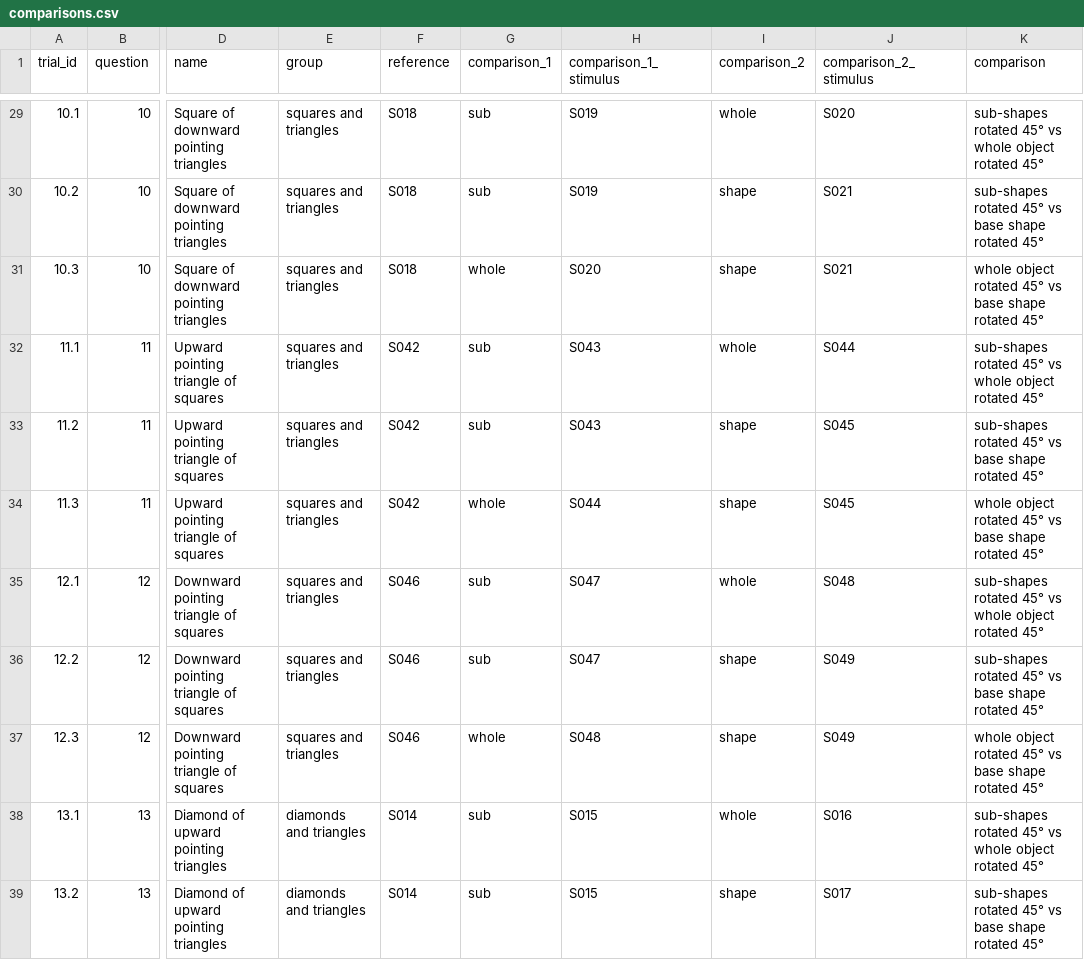
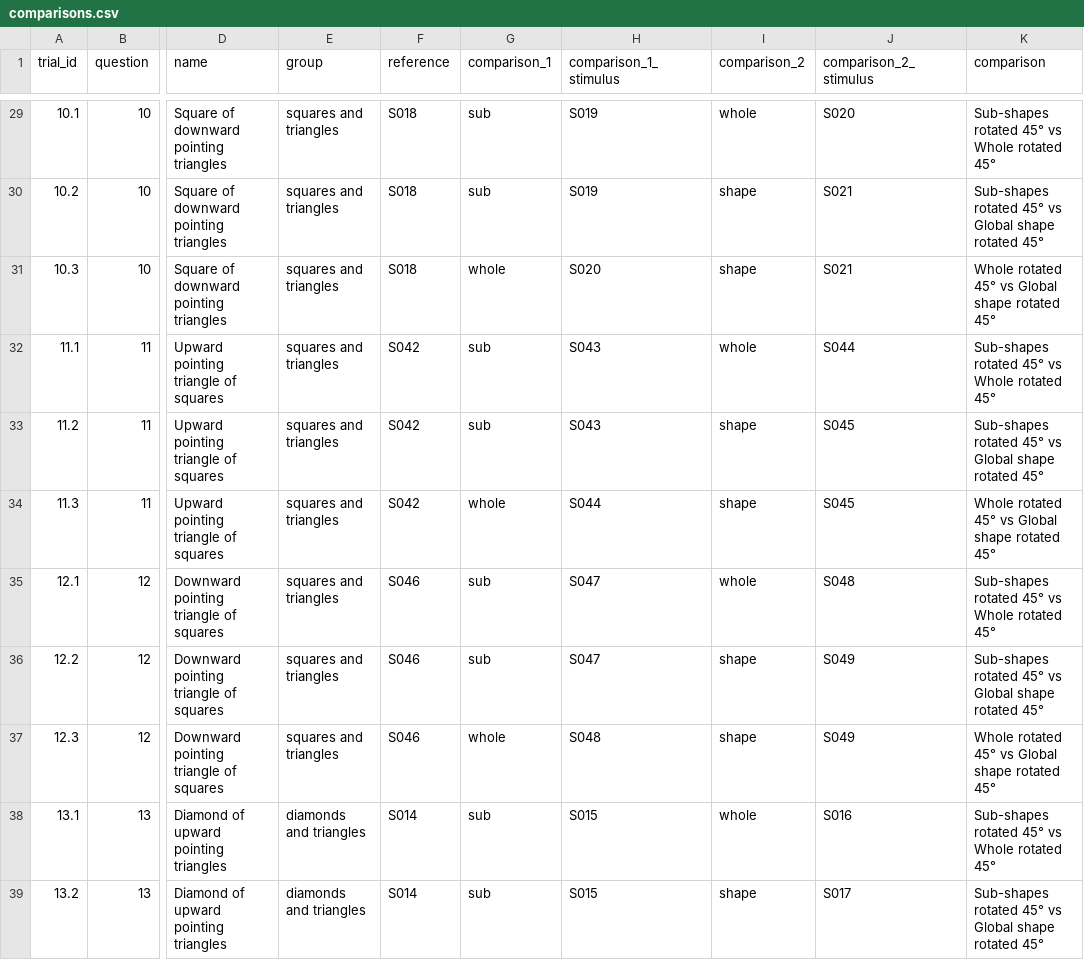
Before and after one commit to amittgur-dev/2AFC, a CSV file: data/rotation/comparisons.csv, drawn as a sheet; only a part is shown, gaps mark what is left out; the diff covers the shown part only; the diff names each change by its address in the sheet, - before the commit and + after, or states it on an @@ line.

```diff
--- a/data/rotation/comparisons.csv
+++ b/data/rotation/comparisons.csv
-K29 (comparison): sub-shapes rotated 45° vs whole object rotated 45°
+K29 (comparison): Sub-shapes rotated 45° vs Whole rotated 45°
-K30 (comparison): sub-shapes rotated 45° vs base shape rotated…
+K30 (comparison): Sub-shapes rotated 45° vs Global shape rotated…
-K31 (comparison): whole object rotated 45° vs base shape rotated…
+K31 (comparison): Whole rotated 45° vs Global shape rotated…
-K32 (comparison): sub-shapes rotated 45° vs whole object rotated 45°
+K32 (comparison): Sub-shapes rotated 45° vs Whole rotated 45°
-K33 (comparison): sub-shapes rotated 45° vs base shape rotated…
+K33 (comparison): Sub-shapes rotated 45° vs Global shape rotated…
-K34 (comparison): whole object rotated 45° vs base shape rotated…
+K34 (comparison): Whole rotated 45° vs Global shape rotated…
-K35 (comparison): sub-shapes rotated 45° vs whole object rotated 45°
+K35 (comparison): Sub-shapes rotated 45° vs Whole rotated 45°
-K36 (comparison): sub-shapes rotated 45° vs base shape rotated…
+K36 (comparison): Sub-shapes rotated 45° vs Global shape rotated…
-K37 (comparison): whole object rotated 45° vs base shape rotated…
+K37 (comparison): Whole rotated 45° vs Global shape rotated…
-K38 (comparison): sub-shapes rotated 45° vs whole object rotated 45°
+K38 (comparison): Sub-shapes rotated 45° vs Whole rotated 45°
-K39 (comparison): sub-shapes rotated 45° vs base shape rotated…
+K39 (comparison): Sub-shapes rotated 45° vs Global shape rotated…
```
Also changed, not shown: 37 edited cells elsewhere in this file, data/rotation/stimuli.csv, 5 other files.
